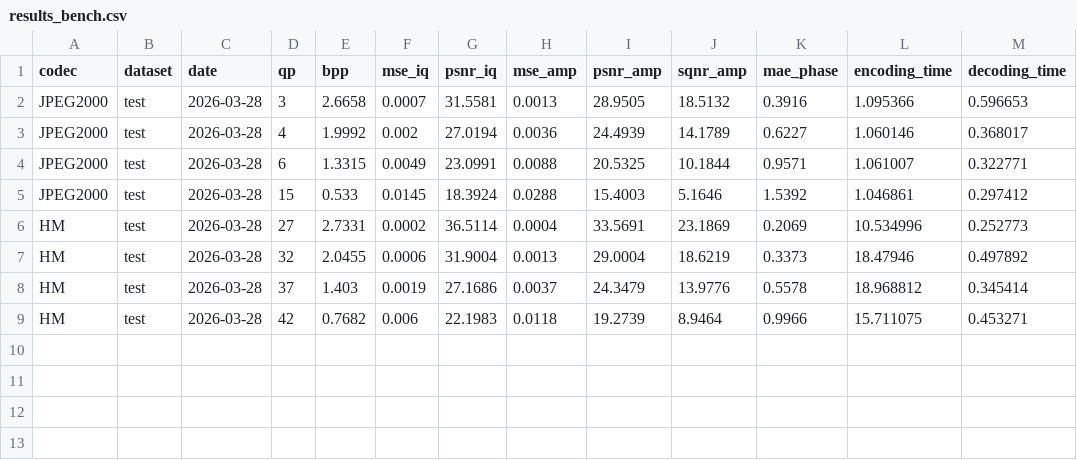
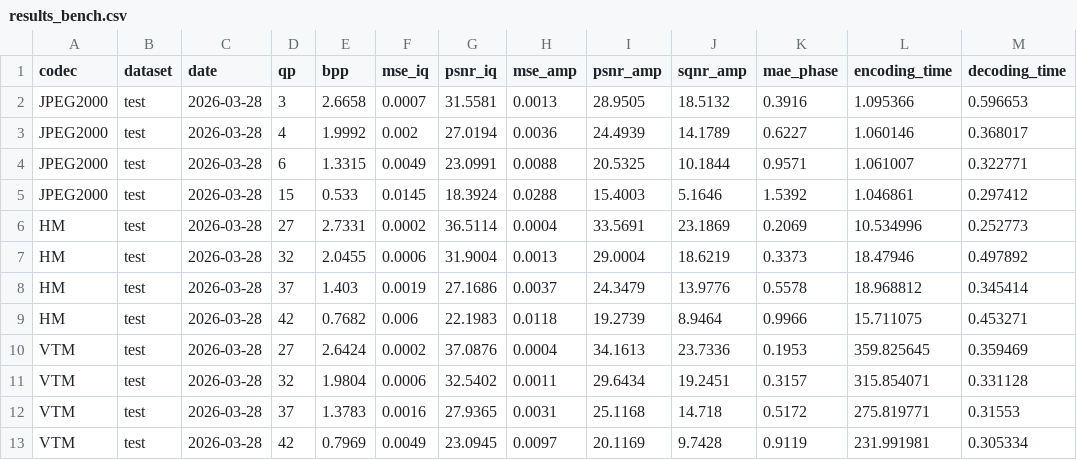
Before and after one commit to zb-umkc/PACT, a CSV file: results_bench.csv, drawn as a sheet; the diff names each change by its address in the sheet, - before the commit and + after, or states it on an @@ line.

Commit message:
Simplify codecs_sar.py

```diff
--- a/results_bench.csv
+++ b/results_bench.csv
+row 10: VTM | test | 2026-03-28 | 27 | 2.6424 | 0.0002 | 37.0876 | 0.0004 | 34.1613 | 23.7336 | 0.1953 | 359.825645 | 0.359469
+row 11: VTM | test | 2026-03-28 | 32 | 1.9804 | 0.0006 | 32.5402 | 0.0011 | 29.6434 | 19.2451 | 0.3157 | 315.854071 | 0.331128
+row 12: VTM | test | 2026-03-28 | 37 | 1.3783 | 0.0016 | 27.9365 | 0.0031 | 25.1168 | 14.718 | 0.5172 | 275.819771 | 0.31553
+row 13: VTM | test | 2026-03-28 | 42 | 0.7969 | 0.0049 | 23.0945 | 0.0097 | 20.1169 | 9.7428 | 0.9119 | 231.991981 | 0.305334
```
Also changed, not shown: 1 other file.
